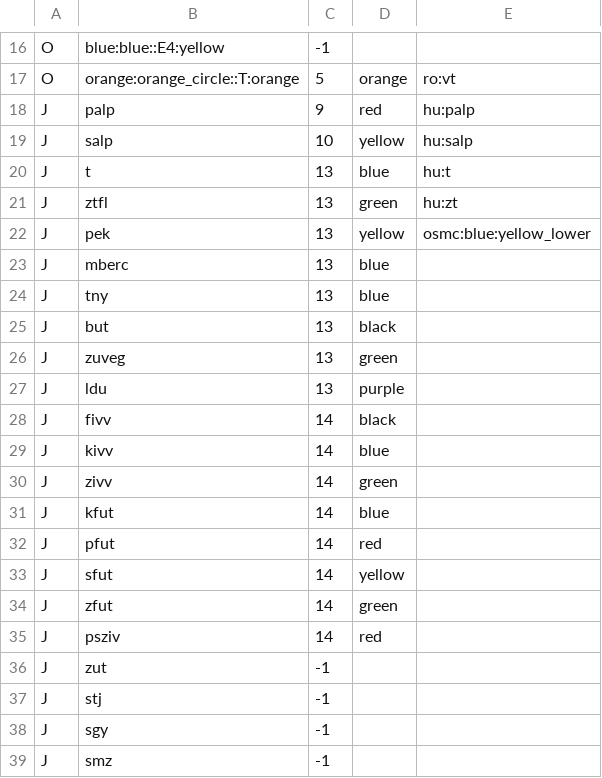
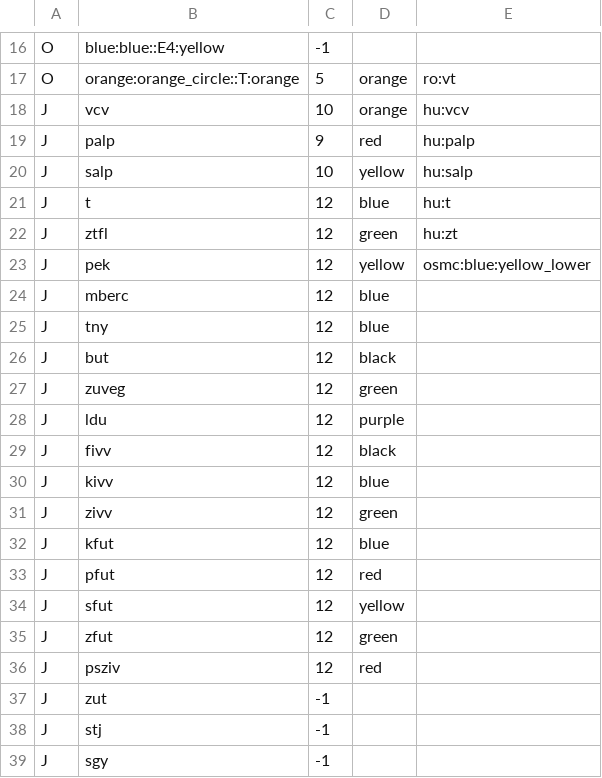
Before and after one commit to openhiking/openhiking-garmin, a CSV file: config/symbol-lookup.csv, drawn as a sheet; only a part is shown, gaps mark what is left out; the shorter side is filled out with more unchanged rows; the diff covers the shown part only.

```diff
--- a/config/symbol-lookup.csv
+++ b/config/symbol-lookup.csv
@@ -17,20 +17,21 @@ O,blue:blue::E4:yellow,-1,,
 O,orange:orange_circle::T:orange,5,orange,ro:vt
+J,vcv,10,orange,hu:vcv
 J,palp,9,red,hu:palp
 J,salp,10,yellow,hu:salp
-J,t,13,blue,hu:t
-J,ztfl,13,green,hu:zt
-J,pek,13,yellow,osmc:blue:yellow_lower
-J,mberc,13,blue,
-J,tny,13,blue,
-J,but,13,black,
-J,zuveg,13,green,
-J,ldu,13,purple,
-J,fivv,14,black,
-J,kivv,14,blue,
-J,zivv,14,green,
-J,kfut,14,blue,
-J,pfut,14,red,
-J,sfut,14,yellow,
-J,zfut,14,green,
-J,psziv,14,red,
+J,t,12,blue,hu:t
+J,ztfl,12,green,hu:zt
+J,pek,12,yellow,osmc:blue:yellow_lower
+J,mberc,12,blue,
+J,tny,12,blue,
+J,but,12,black,
+J,zuveg,12,green,
+J,ldu,12,purple,
+J,fivv,12,black,
+J,kivv,12,blue,
+J,zivv,12,green,
+J,kfut,12,blue,
+J,pfut,12,red,
+J,sfut,12,yellow,
+J,zfut,12,green,
+J,psziv,12,red,
 J,zut,-1,,
```
Also changed, not shown: 10 edited cells elsewhere in this file, 4 other files.
